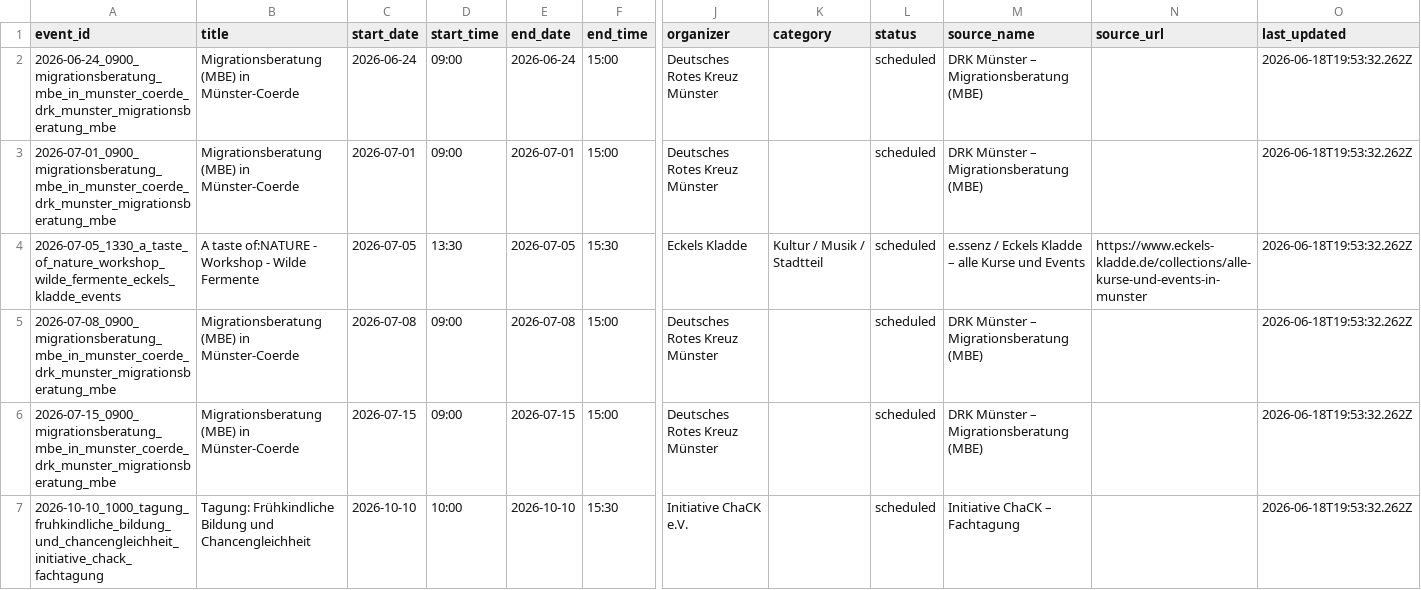
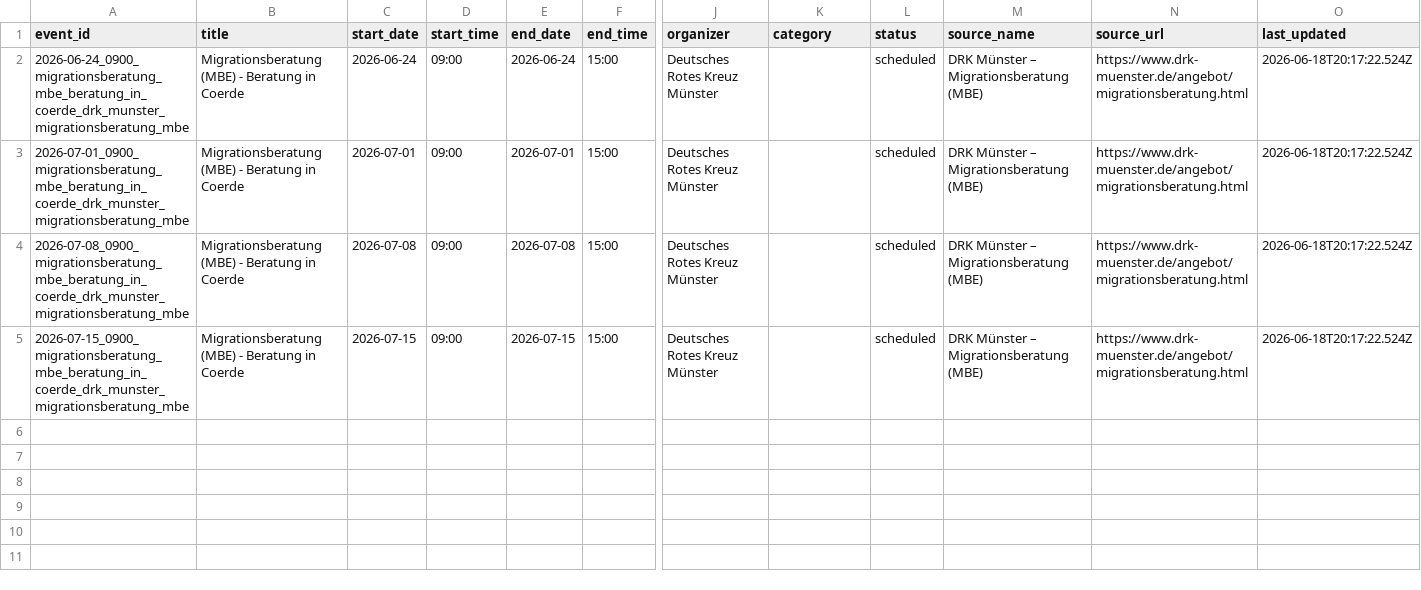
Before and after one commit to Coerdeevents/coerde-events, a CSV file: data/events.csv, drawn as a sheet; only a part is shown, gaps mark what is left out; removed rows and columns are numbered as before the commit, all else as after; rows hold the shown columns only; the diff names each change by its address in the sheet, - before the commit and + after, or states it on an @@ line.

Commit message:
chore(data): update events (4 Termine, 2026-06-18)

```diff
--- a/data/events.csv
+++ b/data/events.csv
-A2 (event_id): 2026-06-24_0900_migrationsberatung_mbe_in_munster_coerde_drk_munster_migrationsberatung_mbe
+A2 (event_id): 2026-06-24_0900_migrationsberatung_mbe_beratung_in_coerde_drk_munster_migrationsberatung_mbe
-B2:B3 (title): Migrationsberatung (MBE) in Münster-Coerde
+B2:B3 (title): Migrationsberatung (MBE) - Beratung in Coerde
-N2:N3 (source_url): (empty)
+N2:N3 (source_url): https://www.drk-muenster.de/angebot/migrationsberatung.html
-O2:O3 (last_updated): 2026-06-18T19:53:32.262Z
+O2:O3 (last_updated): 2026-06-18T20:17:22.524Z
-A3 (event_id): 2026-07-01_0900_migrationsberatung_mbe_in_munster_coerde_drk_munster_migrationsberatung_mbe
+A3 (event_id): 2026-07-01_0900_migrationsberatung_mbe_beratung_in_coerde_drk_munster_migrationsberatung_mbe
-row 4: 2026-07-05_1330_a_taste_of_nature_workshop_wilde_fermente_eckels_kladde_events | A taste of:NATURE - Workshop - Wilde Fermente | 2026-07-05 | 13:30 | 2026-07-05 | 15:30 | Eckels Kladde | Kultur / Musik / Stadtteil | scheduled | e.ssenz / Eckels Kladde – alle Kurse und Events | https://www.eckels-kladde.de/collections/alle-kurse-und-events-in-munster | 2026-06-18T19:53:32.262Z
-A4 (event_id): 2026-07-08_0900_migrationsberatung_mbe_in_munster_coerde_drk_munster_migrationsberatung_mbe
+A4 (event_id): 2026-07-08_0900_migrationsberatung_mbe_beratung_in_coerde_drk_munster_migrationsberatung_mbe
-B4:B5 (title): Migrationsberatung (MBE) in Münster-Coerde
+B4:B5 (title): Migrationsberatung (MBE) - Beratung in Coerde
-N4:N5 (source_url): (empty)
+N4:N5 (source_url): https://www.drk-muenster.de/angebot/migrationsberatung.html
-O4:O5 (last_updated): 2026-06-18T19:53:32.262Z
+O4:O5 (last_updated): 2026-06-18T20:17:22.524Z
-A5 (event_id): 2026-07-15_0900_migrationsberatung_mbe_in_munster_coerde_drk_munster_migrationsberatung_mbe
+A5 (event_id): 2026-07-15_0900_migrationsberatung_mbe_beratung_in_coerde_drk_munster_migrationsberatung_mbe
-row 7: 2026-10-10_1000_tagung_fruhkindliche_bildung_und_chancengleichheit_initiative_chack_fachtagung | Tagung: Frühkindliche Bildung und Chancengleichheit | 2026-10-10 | 10:00 | 2026-10-10 | 15:30 | Initiative ChaCK e.V. |  | scheduled | Initiative ChaCK – Fachtagung |  | 2026-06-18T19:53:32.262Z
```
